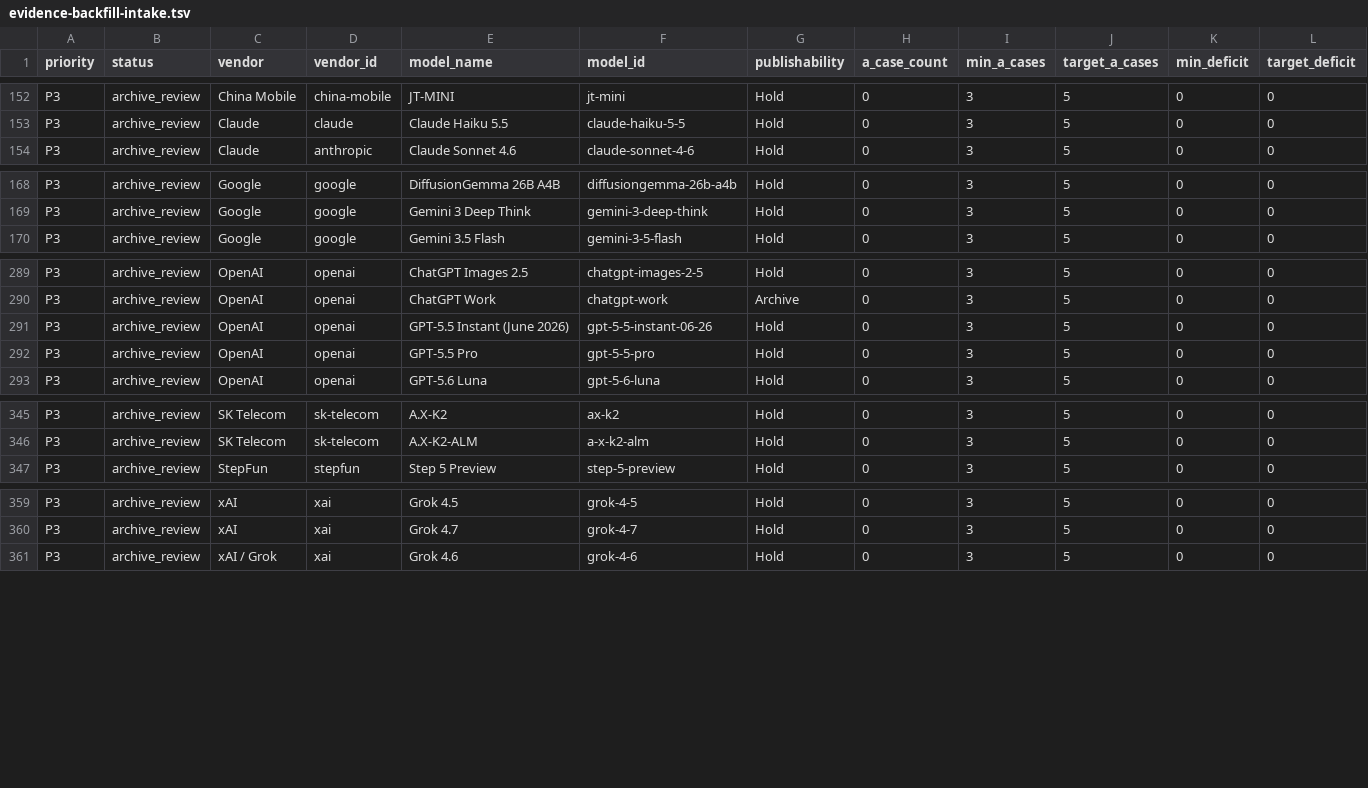
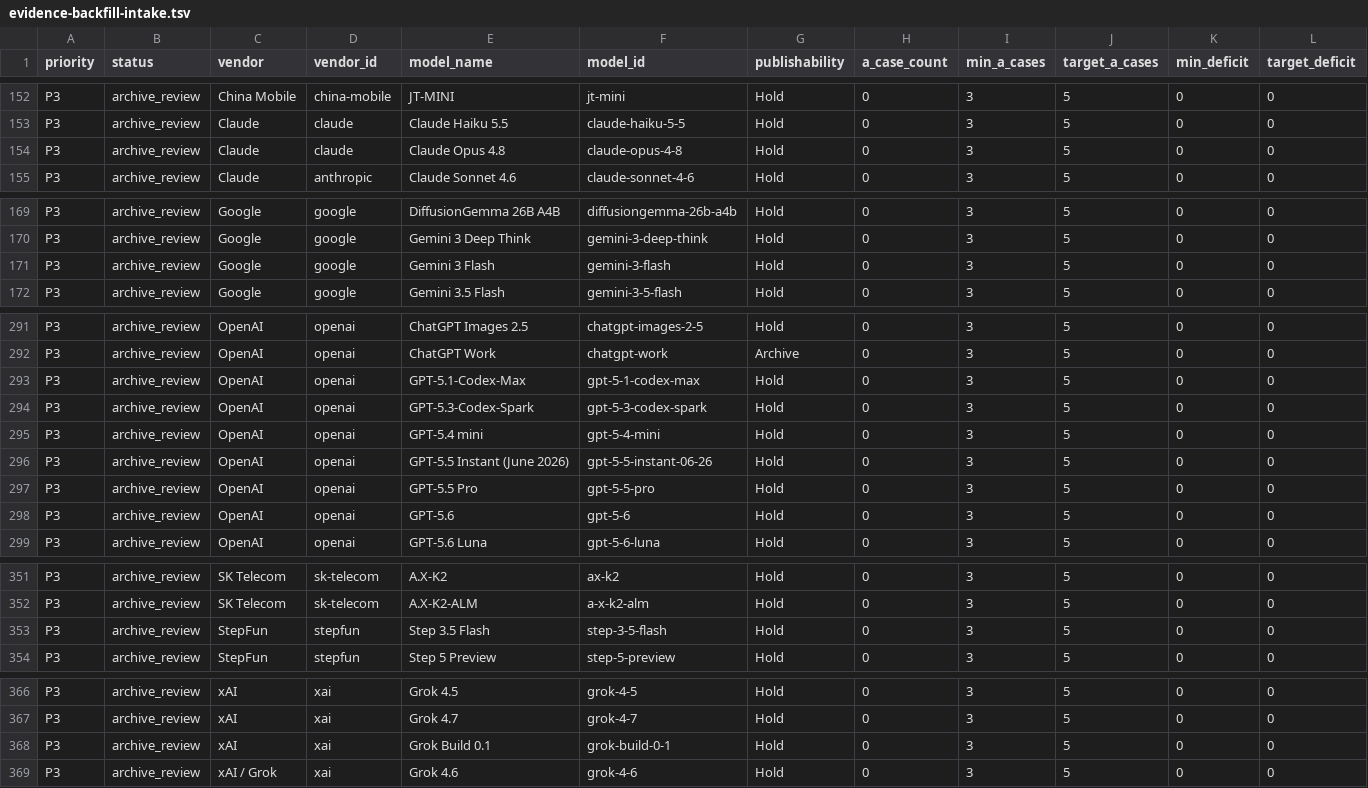
Before and after one commit to AL549984/model, a TSV file: work/evidence-backfill-intake.tsv, drawn as a sheet; only a part is shown, gaps mark what is left out; rows hold the shown columns only; the diff names each change by its address in the sheet, - before the commit and + after, or states it on an @@ line.

Commit message:
chore: update Model Atlas data

```diff
--- a/work/evidence-backfill-intake.tsv
+++ b/work/evidence-backfill-intake.tsv
+row 154: P3 | archive_review | Claude | claude | Claude Opus 4.8 | claude-opus-4-8 | Hold | 0 | 3 | 5 | 0 | 0
+row 171: P3 | archive_review | Google | google | Gemini 3 Flash | gemini-3-flash | Hold | 0 | 3 | 5 | 0 | 0
+row 293: P3 | archive_review | OpenAI | openai | GPT-5.1-Codex-Max | gpt-5-1-codex-max | Hold | 0 | 3 | 5 | 0 | 0
+row 294: P3 | archive_review | OpenAI | openai | GPT-5.3-Codex-Spark | gpt-5-3-codex-spark | Hold | 0 | 3 | 5 | 0 | 0
+row 295: P3 | archive_review | OpenAI | openai | GPT-5.4 mini | gpt-5-4-mini | Hold | 0 | 3 | 5 | 0 | 0
+row 298: P3 | archive_review | OpenAI | openai | GPT-5.6 | gpt-5-6 | Hold | 0 | 3 | 5 | 0 | 0
+row 353: P3 | archive_review | StepFun | stepfun | Step 3.5 Flash | step-3-5-flash | Hold | 0 | 3 | 5 | 0 | 0
+row 368: P3 | archive_review | xAI | xai | Grok Build 0.1 | grok-build-0-1 | Hold | 0 | 3 | 5 | 0 | 0
```
Also changed, not shown: 8 other files.
